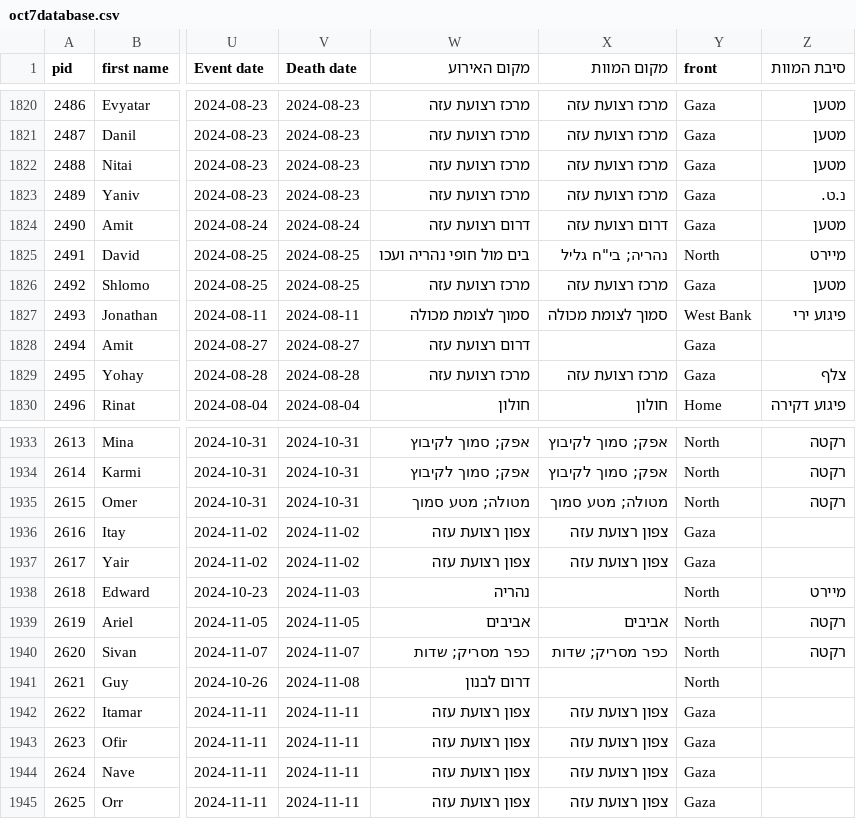
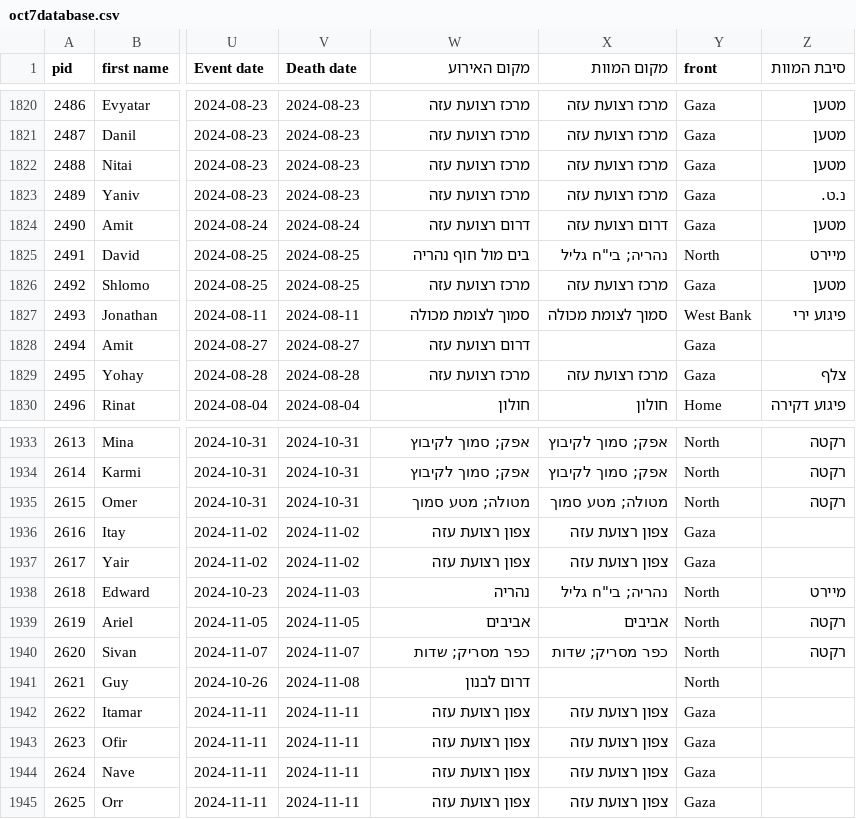
Before and after one commit to yuval-harpaz/alarms, a CSV file: data/oct7database.csv, drawn as a sheet; only a part is shown, gaps mark what is left out; the diff names each change by its address in the sheet, - before the commit and + after, or states it on an @@ line.

```diff
--- a/data/oct7database.csv
+++ b/data/oct7database.csv
-W1825 (מקום האירוע): בים מול חופי נהריה ועכו
+W1825 (מקום האירוע): בים מול חוף נהריה
-X1938 (מקום המוות): (empty)
+X1938 (מקום המוות): נהריה; בי"ח גליל
```
Also changed, not shown: data/coord_deaths.csv, 1 other file.
